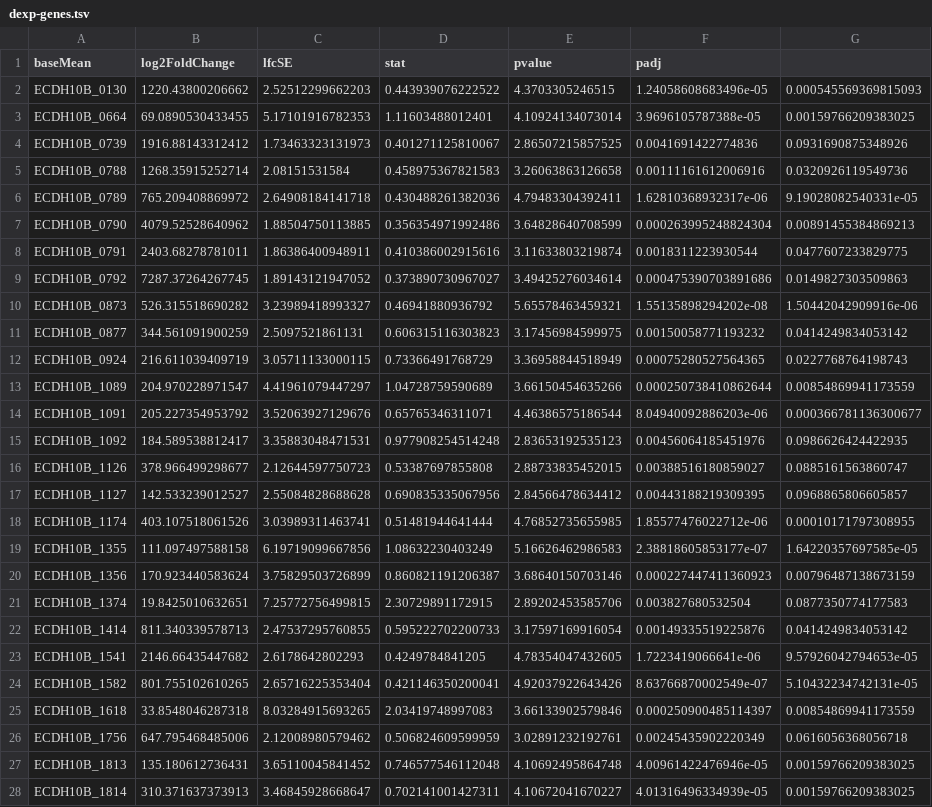
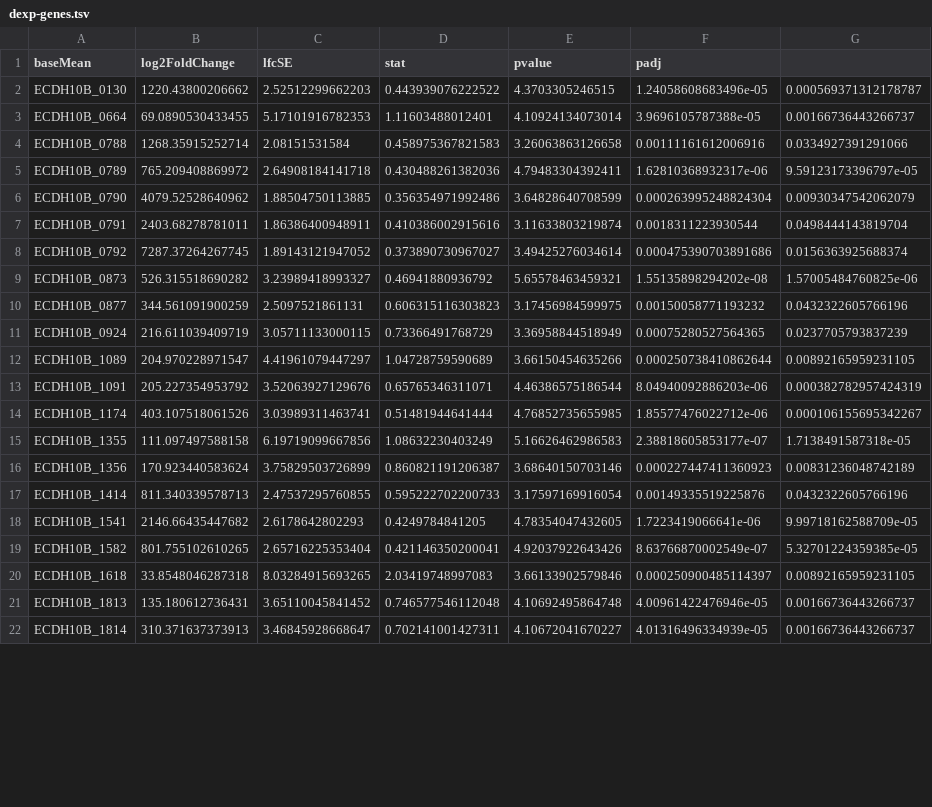
Before and after one commit to noelnamai/dgexp, a TSV file: results/dexp-genes.tsv, drawn as a sheet; only a part is shown; removed rows and columns are numbered as before the commit, all else as after; the diff covers the shown part only; the diff names each change by its address in the sheet, - before the commit and + after, or states it on an @@ line.

```diff
--- a/results/dexp-genes.tsv
+++ b/results/dexp-genes.tsv
-G2: 0.000545569369815093
+G2: 0.000569371312178787
-G3: 0.00159766209383025
+G3: 0.00166736443266737
-row 4: ECDH10B_0739 | 1916.88143312412 | 1.73463323131973 | 0.401271125810067 | 2.86507215857525 | 0.0041691422774836 | 0.0931690875348926
-G4: 0.0320926119549736
+G4: 0.0334927391291066
-G5: 9.19028082540331e-05
+G5: 9.59123173396797e-05
-G6: 0.00891455384869213
+G6: 0.00930347542062079
-G7: 0.0477607233829775
+G7: 0.0498444143819704
-G8: 0.0149827303509863
+G8: 0.0156363925688374
-G9: 1.50442042909916e-06
+G9: 1.57005484760825e-06
-G10: 0.0414249834053142
+G10: 0.0432322605766196
-G11: 0.0227768764198743
+G11: 0.0237705793837239
-G12: 0.00854869941173559
+G12: 0.00892165959231105
-G13: 0.000366781136300677
+G13: 0.000382782957424319
-row 15: ECDH10B_1092 | 184.589538812417 | 3.35883048471531 | 0.977908254514248 | 2.83653192535123 | 0.00456064185451976 | 0.0986626424422935
-row 16: ECDH10B_1126 | 378.966499298677 | 2.12644597750723 | 0.53387697855808 | 2.88733835452015 | 0.00388516180859027 | 0.0885161563860747
-row 17: ECDH10B_1127 | 142.533239012527 | 2.55084828688628 | 0.690835335067956 | 2.84566478634412 | 0.00443188219309395 | 0.0968865806605857
-G14: 0.00010171797308955
+G14: 0.000106155695342267
-G15: 1.64220357697585e-05
+G15: 1.7138491587318e-05
-G16: 0.00796487138673159
+G16: 0.00831236048742189
-row 21: ECDH10B_1374 | 19.8425010632651 | 7.25772756499815 | 2.30729891172915 | 2.89202453585706 | 0.003827680532504 | 0.0877350774177583
-G17: 0.0414249834053142
+G17: 0.0432322605766196
-G18: 9.57926042794653e-05
+G18: 9.99718162588709e-05
-G19: 5.10432234742131e-05
+G19: 5.32701224359385e-05
-G20: 0.00854869941173559
+G20: 0.00892165959231105
-row 26: ECDH10B_1756 | 647.795468485006 | 2.12008980579462 | 0.506824609599959 | 3.02891232192761 | 0.00245435902220349 | 0.0616056368056718
-G21:G22: 0.00159766209383025
+G21:G22: 0.00166736443266737
```
Also changed, not shown: 6 removed rows and 41 edited cells elsewhere in this file, results/genes-results.tsv, 4 other files.
